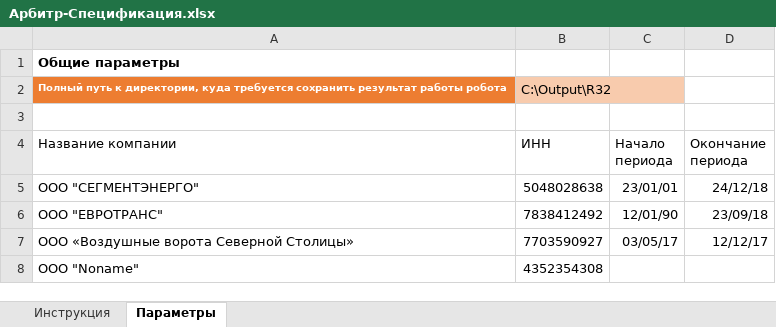
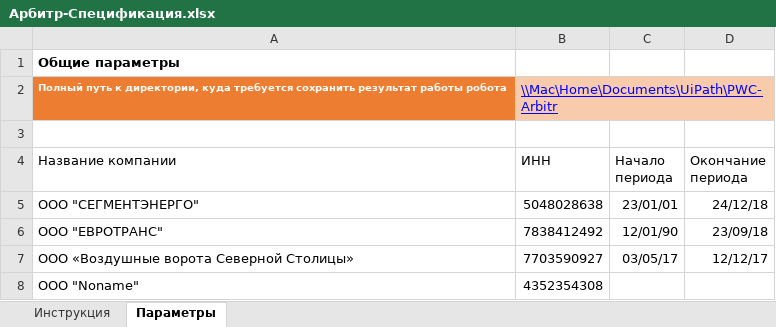
Before and after one commit to Al-Dani/PWC-Arbitr, an Excel workbook: Арбитр-Спецификация.xlsx, sheet Параметры, drawn as a sheet; values as stored, in another font and other column widths than the file's, no borders; table styles not drawn; the diff names each change by its address in the sheet, - before the commit and + after, or states it on an @@ line.

```diff
--- a/Арбитр-Спецификация.xlsx (sheet Параметры)
+++ b/Арбитр-Спецификация.xlsx (sheet Параметры)
-B2 (ИНН): C:\Output\R32
+B2 (ИНН): \\Mac\Home\Documents\UiPath\PWC-Arbitr
@@ B2 underline: off → on, text colour: black → #0000FF @@
```
Also changed, not shown: sheet Инструкция, 1 other file.
